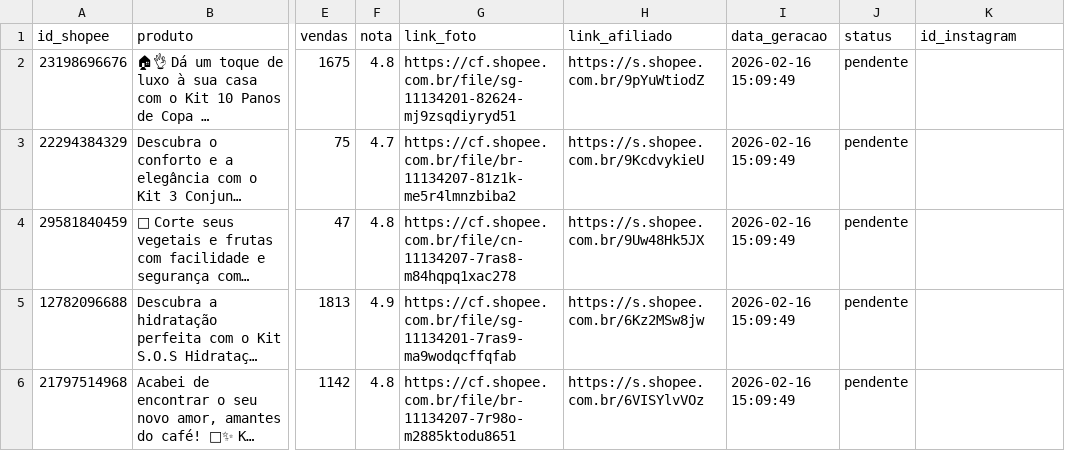
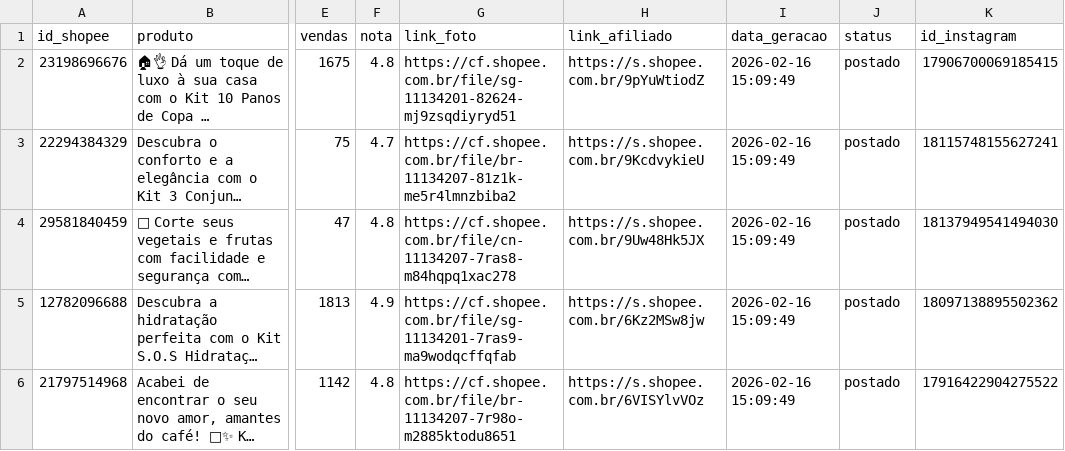
Before and after one commit to consultor-frederico/shopee-auto-ofertas, a CSV file: integracao_shopee.csv, drawn as a sheet; only a part is shown, gaps mark what is left out; long unchanged cells end in …; the diff names each change by its address in the sheet, - before the commit and + after, or states it on an @@ line.

Commit message:
Bot: Vinculando ID do Instagram ao produto

```diff
--- a/integracao_shopee.csv
+++ b/integracao_shopee.csv
-J2:J6 (status): pendente
+J2:J6 (status): postado
-K2 (id_instagram): (empty)
+K2 (id_instagram): 17906700069185415
-K3 (id_instagram): (empty)
+K3 (id_instagram): 18115748155627241
-K4 (id_instagram): (empty)
+K4 (id_instagram): 18137949541494030
-K5 (id_instagram): (empty)
+K5 (id_instagram): 18097138895502362
-K6 (id_instagram): (empty)
+K6 (id_instagram): 17916422904275522
```
